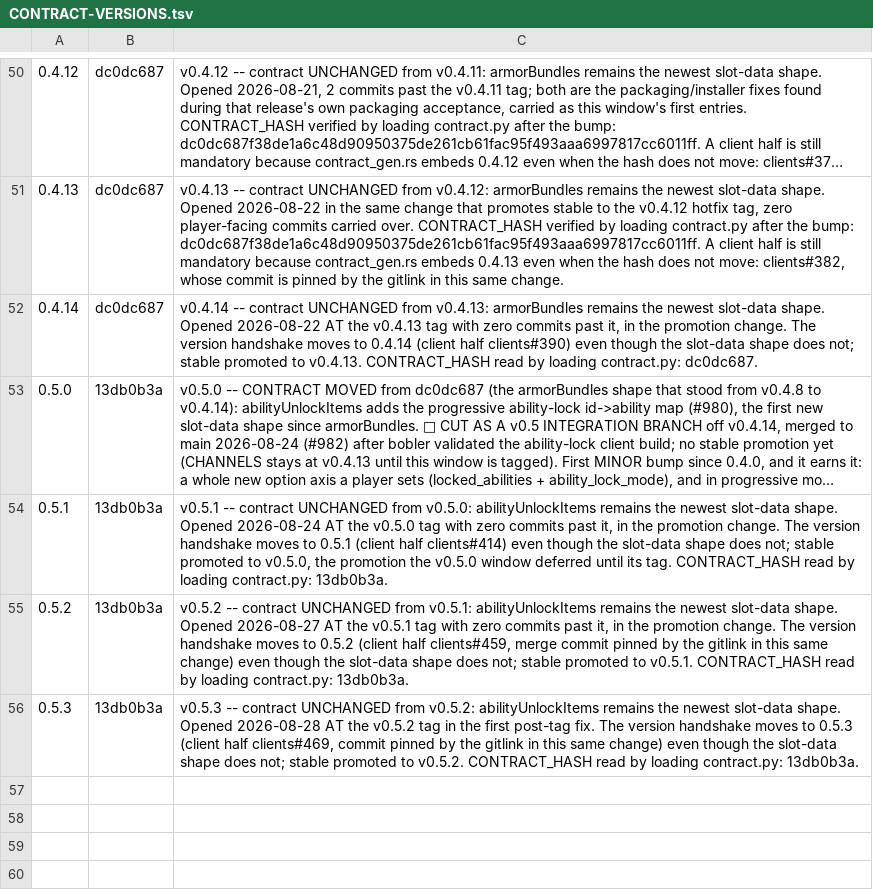
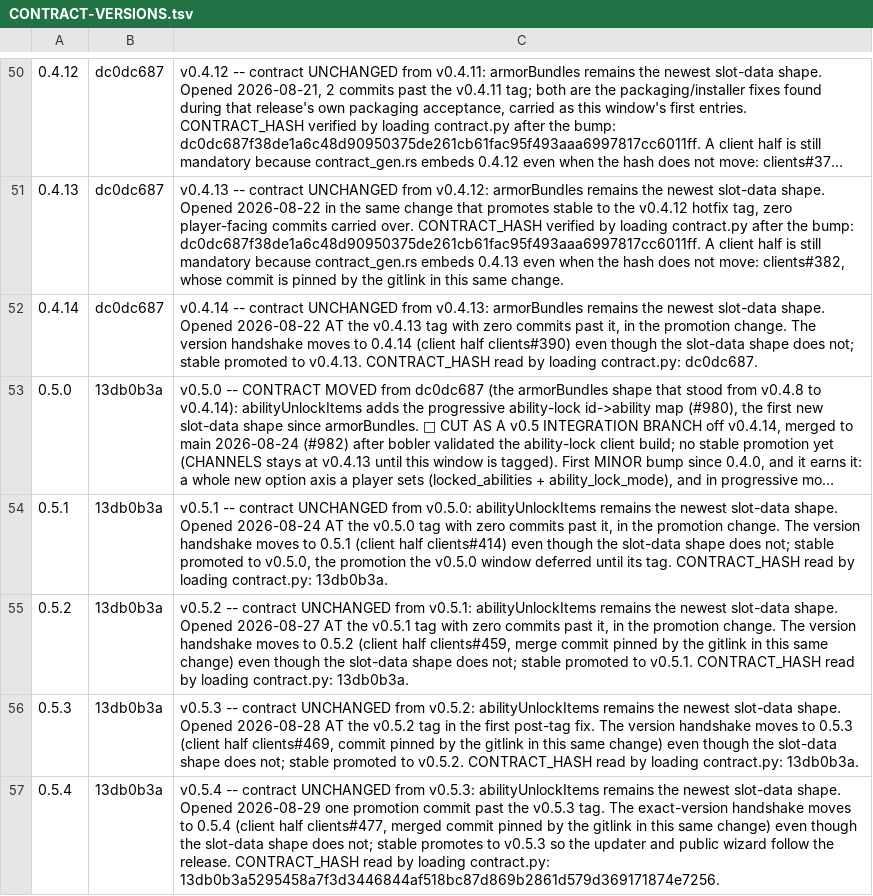
Before and after one commit to 4laric/er-archipelago, a TSV file: release/CONTRACT-VERSIONS.tsv, drawn as a sheet; only a part is shown, gaps mark what is left out; long unchanged cells end in …; the diff names each change by its address in the sheet, - before the commit and + after, or states it on an @@ line.

Commit message:
chore: open the v0.5.4 release window

```diff
--- a/release/CONTRACT-VERSIONS.tsv
+++ b/release/CONTRACT-VERSIONS.tsv
+row 57: 0.5.4 | 13db0b3a | v0.5.4 -- contract UNCHANGED from v0.5.3: abilityUnlockItems remains the newest slot-data shape. Opened 2026-08-29 one promotion commit past the v0.5.3 tag. The exact-version handshake moves to 0.5.4 (client half clients#477, merged commit pinned by the gitlink in this same change) even though the slot-data shape does not; stable promotes to v0.5.3 so the updater and public wizard follow the release. CONTRACT_HASH read by loading contract.py: 13db0b3a5295458a7f3d3446844af518bc87d869b2861d579d369171874e7256.
```
Also changed, not shown: release/CHANNELS.tsv, 6 other files.
